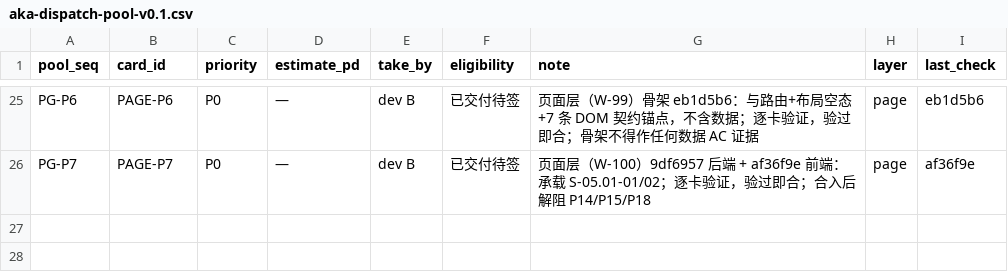
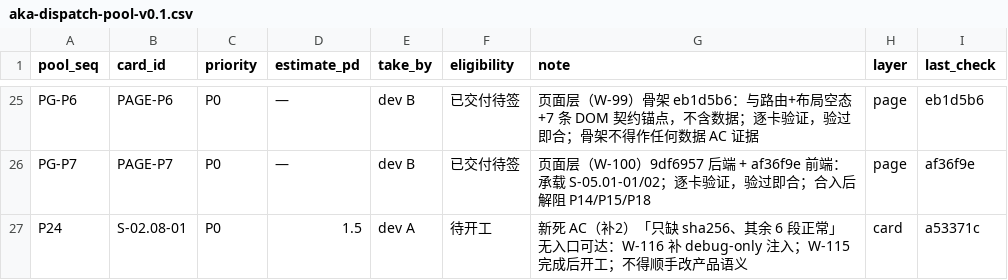
Before and after one commit to man-want-fly/aka, a CSV file: docs/qa/aka-dispatch-pool-v0.1.csv, drawn as a sheet; only a part is shown, gaps mark what is left out; the diff names each change by its address in the sheet, - before the commit and + after, or states it on an @@ line.

Commit message:
docs(qa): W-115 死 AC 扫描与合并窗口首轮收口（§4.7.100）
- 新死 AC S-02.08-01/AC-02.08-01（补2）开 W-116，派 dev A；W-115 完成后开工。
- W-115 卡面前提「三个注入开关」更正为两个（--dataset-fault 在 main 不存在）。
- 12+2 条只在 dev2 可达 → 并入 P9/P10 合并核对，不重复开卡。
- S-06.03-01 台账滞后更正为待验收、重进候选。
- §5.5 新增：交付以远端可达 SHA 为准，没推等于没做。
- gate-log S-07.01-02 note 补 W-103 按场景断言 6/6 与 1/6。
- 记录两处提交信息缺陷与 W-93 预期红（待 BA 重跑 s2）。

Sign-Invalidates: 无（S-07.01-02 未签，本次仅补 note，不改已签记录）
连带修正：无

```diff
--- a/docs/qa/aka-dispatch-pool-v0.1.csv
+++ b/docs/qa/aka-dispatch-pool-v0.1.csv
+row 27: P24 | S-02.08-01 | P0 | 1.5 | dev A | 待开工 | 新死 AC（补2）「只缺 sha256、其余 6 段正常」无入口可达：W-116 补 debug-only 注入；W-115 完成后开工；不得顺手改产品语义 | card | a53371c
```
Also changed, not shown: docs/qa/aka-card-gate-log-v0.1.csv, 4 other files.
